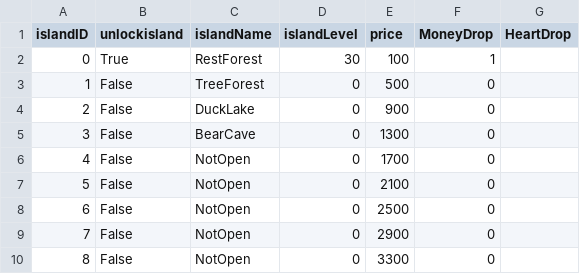
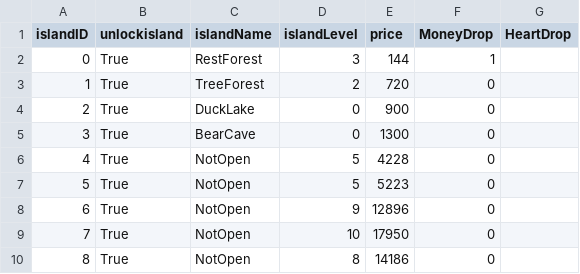
Before and after one commit to Chisato93/UnityStudy2, a CSV file: Assets/StreamingAssets/Island.csv, drawn as a sheet.

Commit message:
IslandPanel Update

```diff
--- a/Assets/StreamingAssets/Island.csv
+++ b/Assets/StreamingAssets/Island.csv
@@ -1,10 +1,10 @@
 islandID,unlockisland,islandName,islandLevel,price,MoneyDrop,HeartDrop
-0,True,RestForest,30,100,1
-1,False,TreeForest,0,500,0
-2,False,DuckLake,0,900,0
-3,False,BearCave,0,1300,0
-4,False,NotOpen,0,1700,0
-5,False,NotOpen,0,2100,0
-6,False,NotOpen,0,2500,0
-7,False,NotOpen,0,2900,0
-8,False,NotOpen,0,3300,0
+0,True,RestForest,3,144,1
+1,True,TreeForest,2,720,0
+2,True,DuckLake,0,900,0
+3,True,BearCave,0,1300,0
+4,True,NotOpen,5,4228,0
+5,True,NotOpen,5,5223,0
+6,True,NotOpen,9,12896,0
+7,True,NotOpen,10,17950,0
+8,True,NotOpen,8,14186,0
```
Also changed, not shown: 11 other files.
